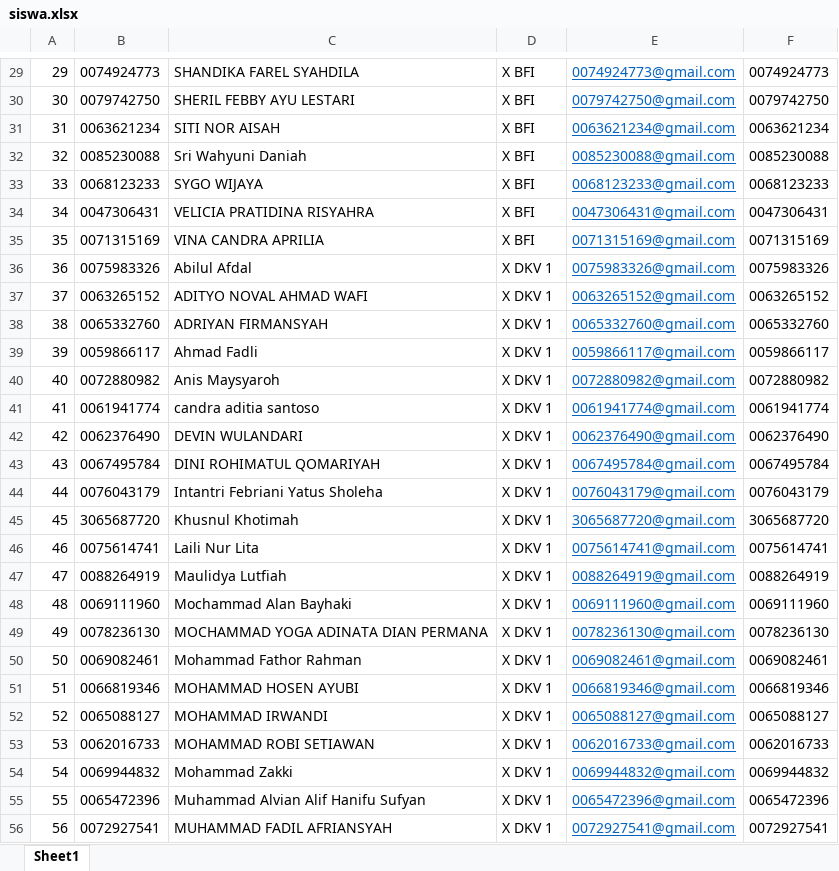
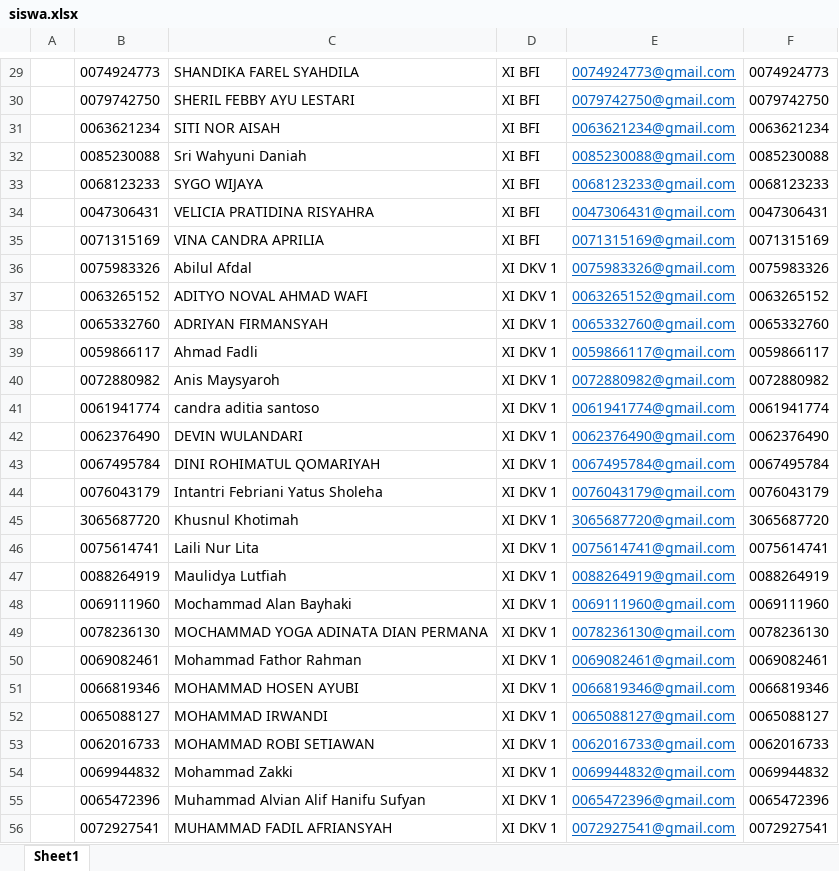
Before and after one commit to calldeo/e-konseling, an Excel workbook: public/DataSiswa/siswa.xlsx, sheet Sheet1, drawn as a sheet; only a part is shown, gaps mark what is left out; values as stored, in another font and other column widths than the file's, no borders; the diff covers the shown part only; the diff names each change by its address in the sheet, - before the commit and + after, or states it on an @@ line.

```diff
--- a/public/DataSiswa/siswa.xlsx (sheet Sheet1)
+++ b/public/DataSiswa/siswa.xlsx (sheet Sheet1)
-A29: 29
+A29: (empty)
-D29:D35: X BFI
+D29:D35: XI BFI
-A30: 30
+A30: (empty)
-A31: 31
+A31: (empty)
-A32: 32
+A32: (empty)
-A33: 33
+A33: (empty)
-A34: 34
+A34: (empty)
-A35: 35
+A35: (empty)
-A36: 36
+A36: (empty)
-D36:D56: X DKV 1
+D36:D56: XI DKV 1
-A37: 37
+A37: (empty)
-A38: 38
+A38: (empty)
-A39: 39
+A39: (empty)
-A40: 40
+A40: (empty)
-A41: 41
+A41: (empty)
-A42: 42
+A42: (empty)
-A43: 43
+A43: (empty)
-A44: 44
+A44: (empty)
-A45: 45
+A45: (empty)
-A46: 46
+A46: (empty)
-A47: 47
+A47: (empty)
-A48: 48
+A48: (empty)
-A49: 49
+A49: (empty)
-A50: 50
+A50: (empty)
-A51: 51
+A51: (empty)
-A52: 52
+A52: (empty)
-A53: 53
+A53: (empty)
-A54: 54
+A54: (empty)
-A55: 55
+A55: (empty)
-A56: 56
+A56: (empty)
```
Also changed, not shown: 609 edited cells elsewhere in this sheet, 39 other files.
